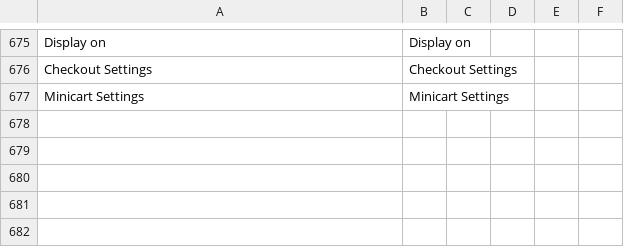
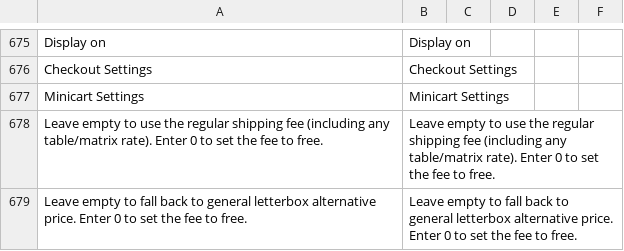
Before and after one commit to postnl/postnl-magento2, a CSV file: i18n/en_US.csv, drawn as a sheet; only a part is shown, gaps mark what is left out; the diff names each change by its address in the sheet, - before the commit and + after, or states it on an @@ line.

```diff
--- a/i18n/en_US.csv
+++ b/i18n/en_US.csv
+row 678: Leave empty to use the regular shipping fee (including any table/matrix rate). Enter 0 to set the fee to free. | Leave empty to use the regular shipping fee (including any table/matrix rate). Enter 0 to set the fee to free.
+row 679: Leave empty to fall back to general letterbox alternative price. Enter 0 to set the fee to free. | Leave empty to fall back to general letterbox alternative price. Enter 0 to set the fee to free.
```
Also changed, not shown: i18n/nl_NL.csv, 4 other files.
